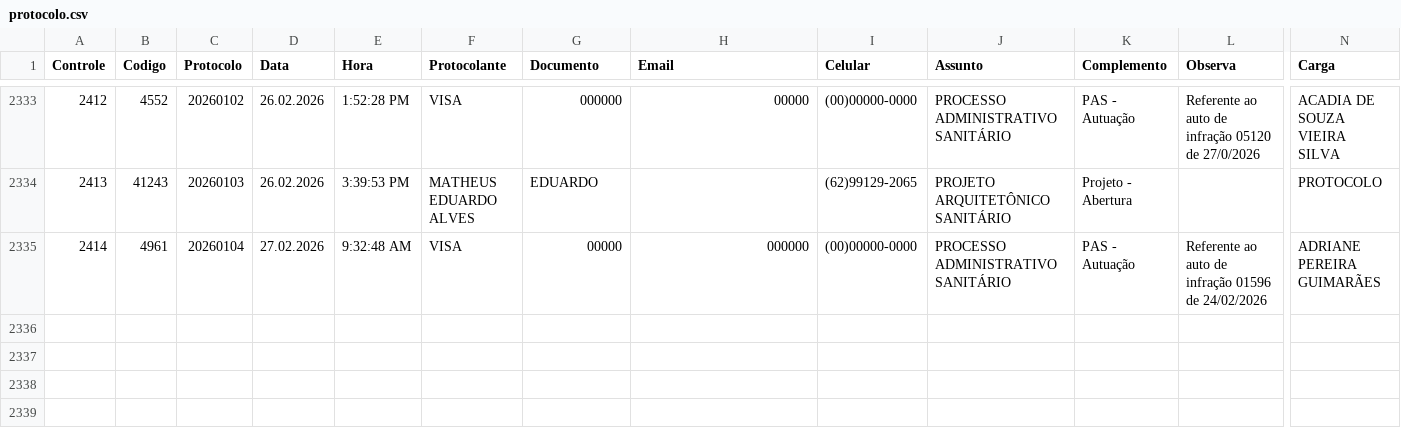
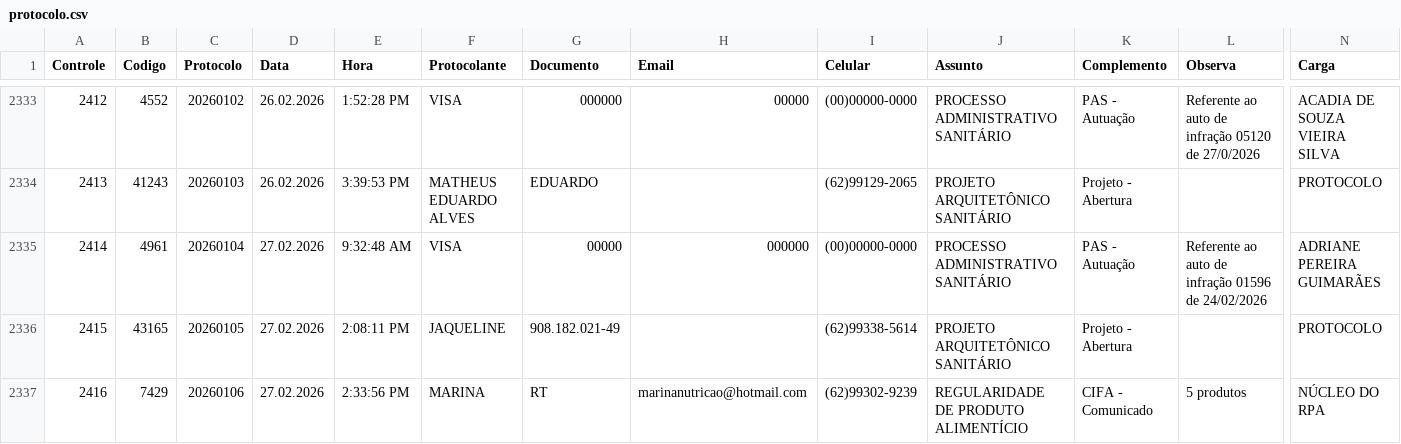
Before and after one commit to VisaAnapolis/APP, a CSV file: data/protocolo.csv, drawn as a sheet; only a part is shown, gaps mark what is left out; rows hold the shown columns only; the diff names each change by its address in the sheet, - before the commit and + after, or states it on an @@ line.

Commit message:
Auto-sync data 27/02/2026 15:10:32,40

```diff
--- a/data/protocolo.csv
+++ b/data/protocolo.csv
+row 2336: 2415 | 43165 | 20260105 | 27.02.2026 | 2:08:11 PM | JAQUELINE | 908.182.021-49 |  | (62)99338-5614 | PROJETO ARQUITETÔNICO SANITÁRIO | Projeto - Abertura |  | PROTOCOLO
+row 2337: 2416 | 7429 | 20260106 | 27.02.2026 | 2:33:56 PM | MARINA | RT | marinanutricao@hotmail.com | (62)99302-9239 | REGULARIDADE DE PRODUTO ALIMENTÍCIO | CIFA - Comunicado | 5 produtos | NÚCLEO DO RPA
```
Also changed, not shown: data/tramitacao.csv, 37 other files.
